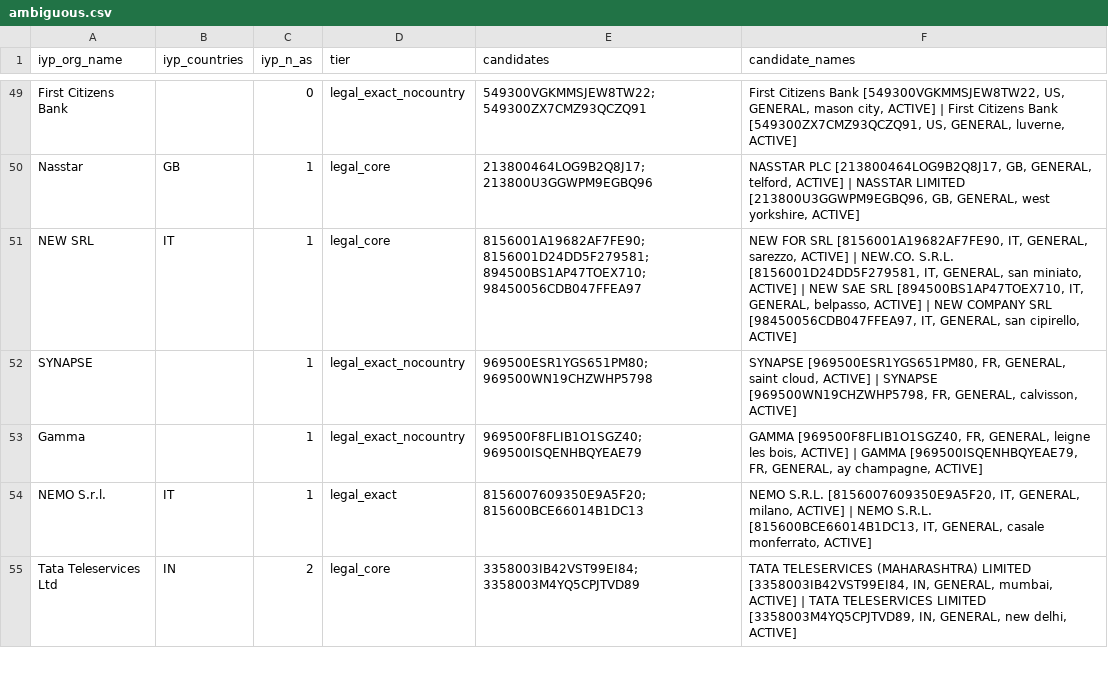
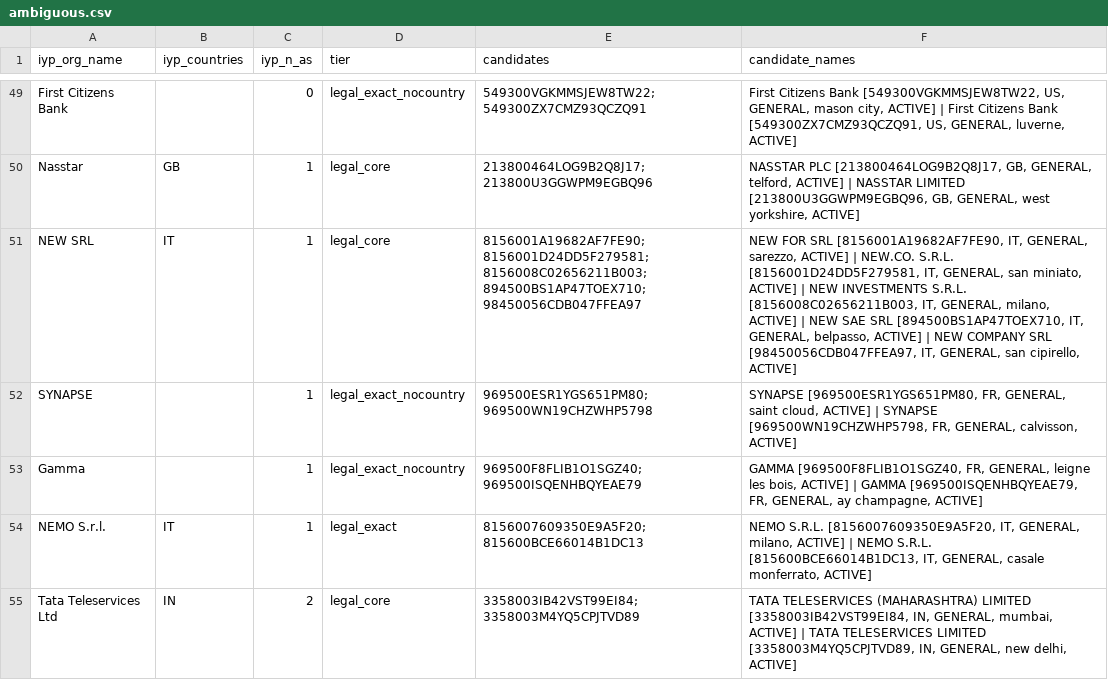
Before and after one commit to romain-fontugne/iyp-gleif-matchmaking, a CSV file: data/ambiguous.csv, drawn as a sheet; only a part is shown, gaps mark what is left out; the diff covers the shown part only.

```diff
--- a/data/ambiguous.csv
+++ b/data/ambiguous.csv
@@ -50,3 +50,3 @@ First Citizens Bank,,0,legal_exact_nocountry,549300VGKMMSJEW8TW22;549300ZX7CMZ93
 Nasstar,GB,1,legal_core,213800464LOG9B2Q8J17;213800U3GGWPM9EGBQ96,"NASSTAR PLC [213800464LOG9B2Q8J17, GB, GENERAL, telford, ACTIVE] | NASSTAR LIMITED [213800U3GGWPM9EGBQ96, GB, GENERAL, west yorkshire, ACTIVE]"
-NEW SRL,IT,1,legal_core,8156001A19682AF7FE90;8156001D24DD5F279581;894500BS1AP47TOEX710;98450056CDB047FFEA97,"NEW FOR SRL [8156001A19682AF7FE90, IT, GENERAL, sarezzo, ACTIVE] | NEW.CO. S.R.L. [8156001D24DD5F279581, IT, GENERAL, san miniato, ACTIVE] | NEW SAE SRL [894500BS1AP47TOEX710, IT, GENERAL, belpasso, ACTIVE] | NEW COMPANY SRL [98450056CDB047FFEA97, IT, GENERAL, san cipirello, ACTIVE]"
+NEW SRL,IT,1,legal_core,8156001A19682AF7FE90;8156001D24DD5F279581;8156008C02656211B003;894500BS1AP47TOEX710;98450056CDB047FFEA97,"NEW FOR SRL [8156001A19682AF7FE90, IT, GENERAL, sarezzo, ACTIVE] | NEW.CO. S.R.L. [8156001D24DD5F279581, IT, GENERAL, san miniato, ACTIVE] | NEW INVESTMENTS S.R.L. [8156008C02656211B003, IT, GENERAL, milano, ACTIVE] | NEW SAE SRL [894500BS1AP47TOEX710, IT, GENERAL, belpasso, ACTIVE] | NEW COMPANY SRL [98450056CDB047FFEA97, IT, GENERAL, san cipirello, ACTIVE]"
 SYNAPSE,,1,legal_exact_nocountry,969500ESR1YGS651PM80;969500WN19CHZWHP5798,"SYNAPSE [969500ESR1YGS651PM80, FR, GENERAL, saint cloud, ACTIVE] | SYNAPSE [969500WN19CHZWHP5798, FR, GENERAL, calvisson, ACTIVE]"
```
Also changed, not shown: 1 added row and 1 edited cell elsewhere in this file, 5 other files.
